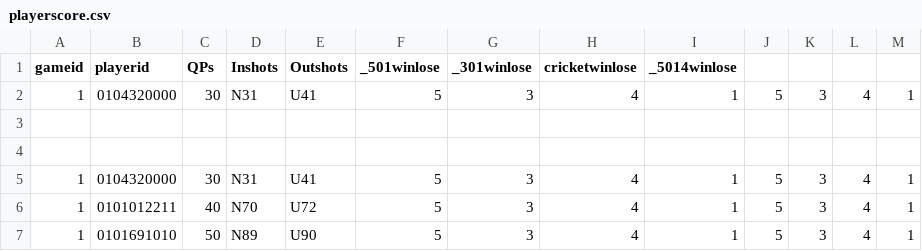
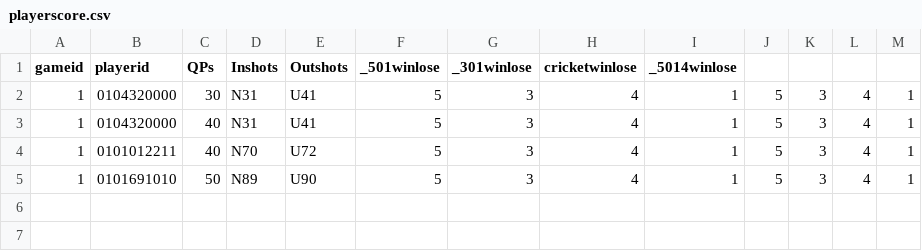
Before and after one commit to rnyaaa/H_41_verklegt_namskeid_1, a CSV file: RU Basement Open/models/playerscore.csv, drawn as a sheet.

```diff
--- a/RU Basement Open/models/playerscore.csv
+++ b/RU Basement Open/models/playerscore.csv
@@ -2,5 +2,3 @@ gameid,playerid,QPs,Inshots,Outshots,_501winlose,_301winlose,cricketwinlose,_501
 1,0104320000,30,N31,U41,5,3,4,1,5,3,4,1
-
-
-1,0104320000,30,N31,U41,5,3,4,1,5,3,4,1
+1,0104320000,40,N31,U41,5,3,4,1,5,3,4,1
 1,0101012211,40,N70,U72,5,3,4,1,5,3,4,1
```
Also changed, not shown: 10 other files.
